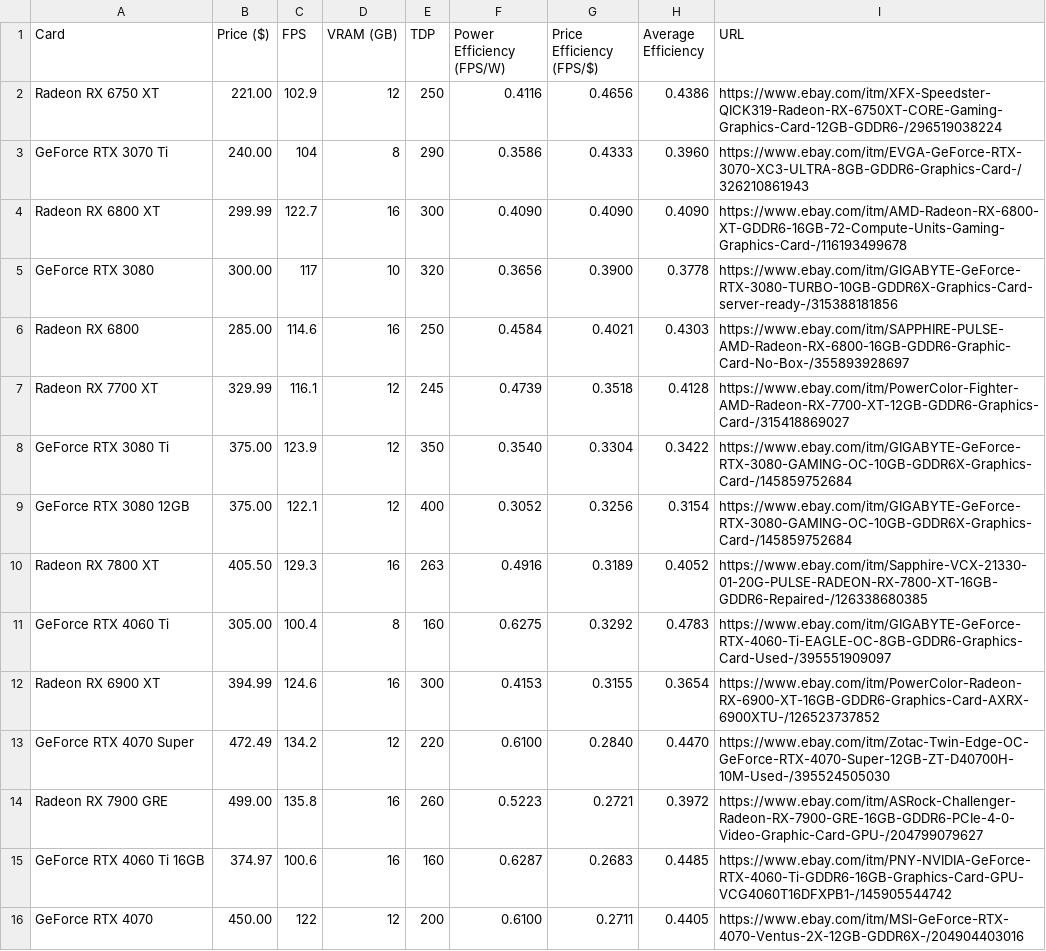
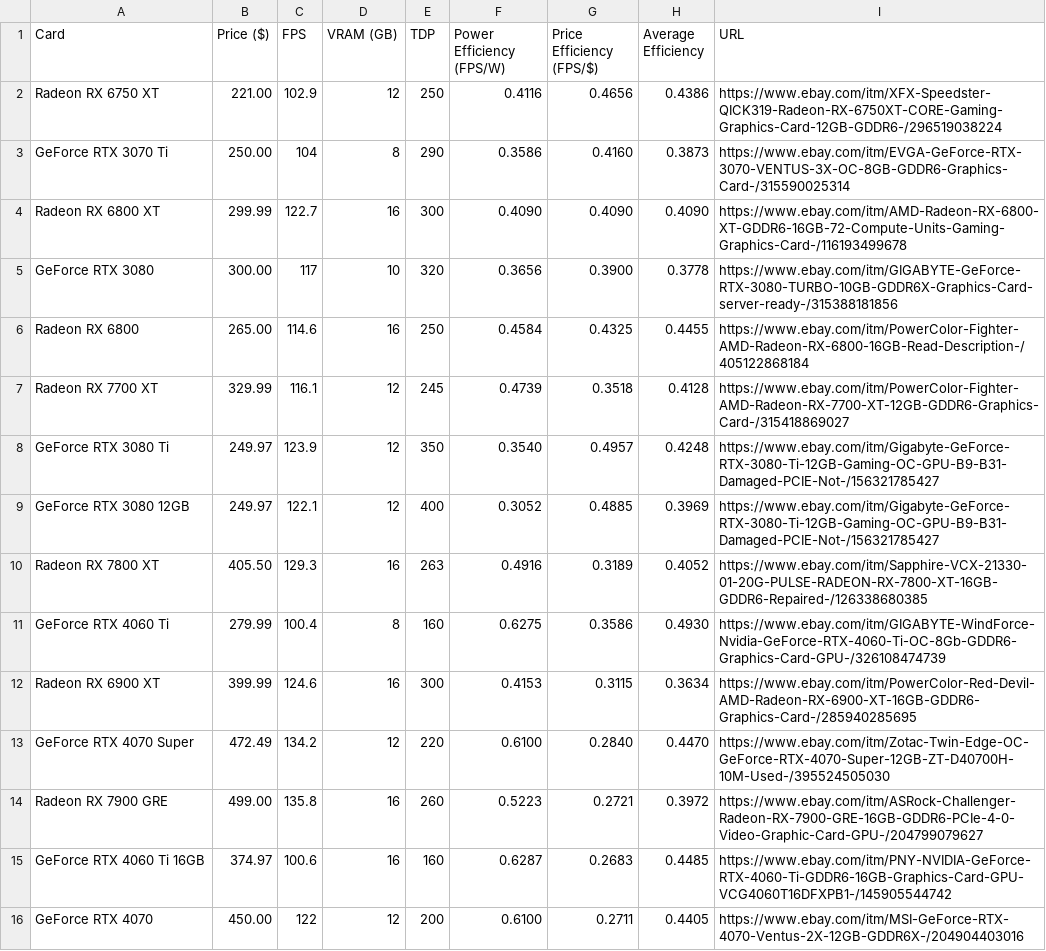
Before and after one commit to Logan-Fouts/componentTracking, a CSV file: gpu_info.csv, drawn as a sheet; only a part is shown; the diff covers the shown part only.

```diff
--- a/gpu_info.csv
+++ b/gpu_info.csv
@@ -2,12 +2,12 @@ Card,Price ($),FPS,VRAM (GB),TDP,Power Efficiency (FPS/W),Price Efficiency (FPS/
 Radeon RX 6750 XT,221.00,102.9,12,250,0.4116,0.4656,0.4386,https://www.ebay.com/itm/XFX-Speedster-QICK319-Radeon-RX-6750XT-CORE-Gaming-Graphics-Card-12GB-GDDR6-/296519038224
-GeForce RTX 3070 Ti,240.00,104,8,290,0.3586,0.4333,0.3960,https://www.ebay.com/itm/EVGA-GeForce-RTX-3070-XC3-ULTRA-8GB-GDDR6-Graphics-Card-/326210861943
+GeForce RTX 3070 Ti,250.00,104,8,290,0.3586,0.4160,0.3873,https://www.ebay.com/itm/EVGA-GeForce-RTX-3070-VENTUS-3X-OC-8GB-GDDR6-Graphics-Card-/315590025314
 Radeon RX 6800 XT,299.99,122.7,16,300,0.4090,0.4090,0.4090,https://www.ebay.com/itm/AMD-Radeon-RX-6800-XT-GDDR6-16GB-72-Compute-Units-Gaming-Graphics-Card-/116193499678
 GeForce RTX 3080,300.00,117,10,320,0.3656,0.3900,0.3778,https://www.ebay.com/itm/GIGABYTE-GeForce-RTX-3080-TURBO-10GB-GDDR6X-Graphics-Card-server-ready-/315388181856
-Radeon RX 6800,285.00,114.6,16,250,0.4584,0.4021,0.4303,https://www.ebay.com/itm/SAPPHIRE-PULSE-AMD-Radeon-RX-6800-16GB-GDDR6-Graphic-Card-No-Box-/355893928697
+Radeon RX 6800,265.00,114.6,16,250,0.4584,0.4325,0.4455,https://www.ebay.com/itm/PowerColor-Fighter-AMD-Radeon-RX-6800-16GB-Read-Description-/405122868184
 Radeon RX 7700 XT,329.99,116.1,12,245,0.4739,0.3518,0.4128,https://www.ebay.com/itm/PowerColor-Fighter-AMD-Radeon-RX-7700-XT-12GB-GDDR6-Graphics-Card-/315418869027
-GeForce RTX 3080 Ti,375.00,123.9,12,350,0.3540,0.3304,0.3422,https://www.ebay.com/itm/GIGABYTE-GeForce-RTX-3080-GAMING-OC-10GB-GDDR6X-Graphics-Card-/145859752684
-GeForce RTX 3080 12GB,375.00,122.1,12,400,0.3052,0.3256,0.3154,https://www.ebay.com/itm/GIGABYTE-GeForce-RTX-3080-GAMING-OC-10GB-GDDR6X-Graphics-Card-/145859752684
+GeForce RTX 3080 Ti,249.97,123.9,12,350,0.3540,0.4957,0.4248,https://www.ebay.com/itm/Gigabyte-GeForce-RTX-3080-Ti-12GB-Gaming-OC-GPU-B9-B31-Damaged-PCIE-Not-/156321785427
+GeForce RTX 3080 12GB,249.97,122.1,12,400,0.3052,0.4885,0.3969,https://www.ebay.com/itm/Gigabyte-GeForce-RTX-3080-Ti-12GB-Gaming-OC-GPU-B9-B31-Damaged-PCIE-Not-/156321785427
 Radeon RX 7800 XT,405.50,129.3,16,263,0.4916,0.3189,0.4052,https://www.ebay.com/itm/Sapphire-VCX-21330-01-20G-PULSE-RADEON-RX-7800-XT-16GB-GDDR6-Repaired-/126338680385
-GeForce RTX 4060 Ti,305.00,100.4,8,160,0.6275,0.3292,0.4783,https://www.ebay.com/itm/GIGABYTE-GeForce-RTX-4060-Ti-EAGLE-OC-8GB-GDDR6-Graphics-Card-Used-/395551909097
-Radeon RX 6900 XT,394.99,124.6,16,300,0.4153,0.3155,0.3654,https://www.ebay.com/itm/PowerColor-Radeon-RX-6900-XT-16GB-GDDR6-Graphics-Card-AXRX-6900XTU-/126523737852
+GeForce RTX 4060 Ti,279.99,100.4,8,160,0.6275,0.3586,0.4930,https://www.ebay.com/itm/GIGABYTE-WindForce-Nvidia-GeForce-RTX-4060-Ti-OC-8Gb-GDDR6-Graphics-Card-GPU-/326108474739
+Radeon RX 6900 XT,399.99,124.6,16,300,0.4153,0.3115,0.3634,https://www.ebay.com/itm/PowerColor-Red-Devil-AMD-Radeon-RX-6900-XT-16GB-GDDR6-Graphics-Card-/285940285695
 GeForce RTX 4070 Super,472.49,134.2,12,220,0.6100,0.2840,0.4470,https://www.ebay.com/itm/Zotac-Twin-Edge-OC-GeForce-RTX-4070-Super-12GB-ZT-D40700H-10M-Used-/395524505030
```
Also changed, not shown: 90 edited cells elsewhere in this file, cpu_info.csv, 1 other file.
